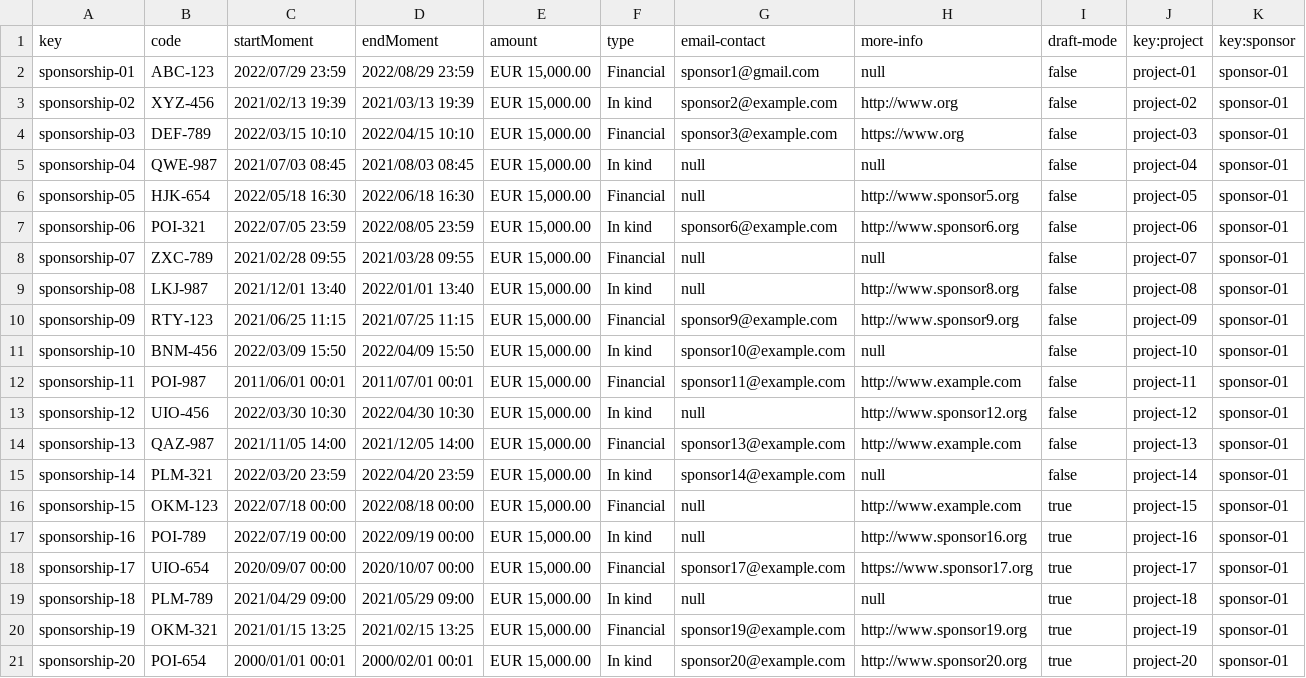
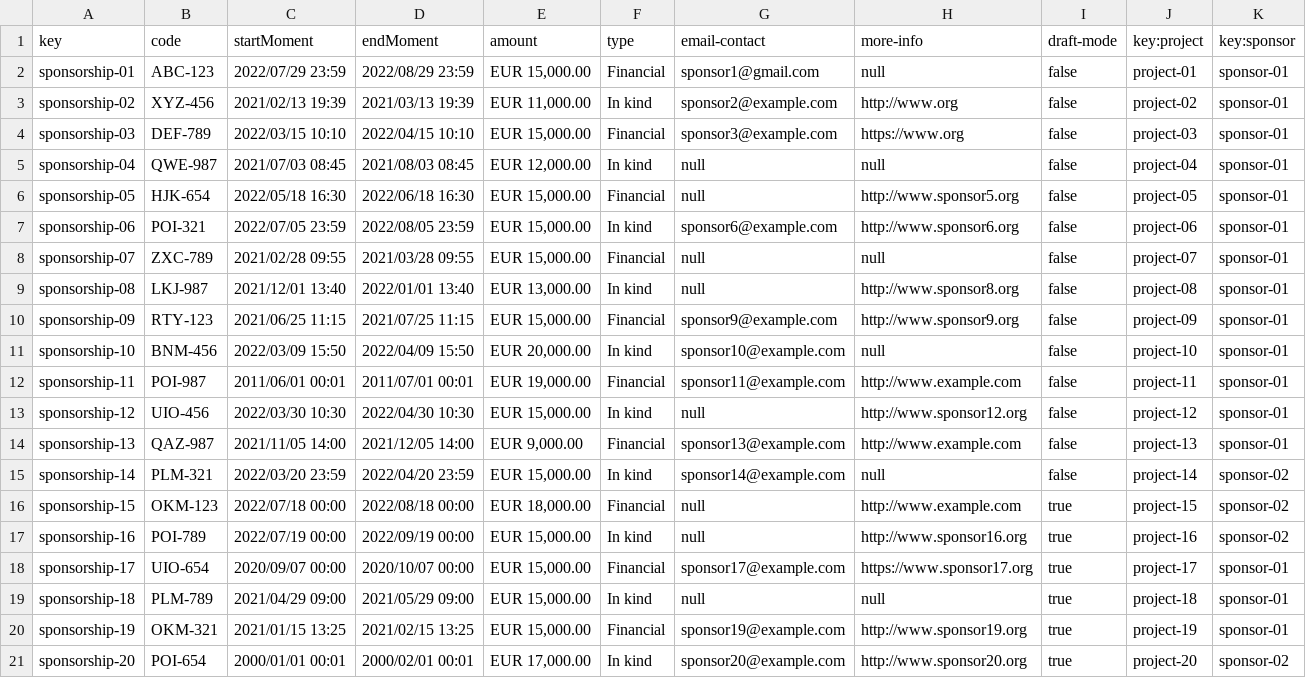
Before and after one commit to DaniFdezCab/DP2-2324-C1-043, a CSV file: src/main/webapp/WEB-INF/resources/sample-data/sponsorship.csv, drawn as a sheet.

```diff
--- a/src/main/webapp/WEB-INF/resources/sample-data/sponsorship.csv
+++ b/src/main/webapp/WEB-INF/resources/sample-data/sponsorship.csv
@@ -2,5 +2,5 @@ key,code,startMoment,endMoment,amount,type,email-contact,more-info,draft-mode,ke
 sponsorship-01,ABC-123,2022/07/29 23:59,2022/08/29 23:59,"EUR 15,000.00",Financial,sponsor1@gmail.com,null,false,project-01,sponsor-01
-sponsorship-02,XYZ-456,2021/02/13 19:39,2021/03/13 19:39,"EUR 15,000.00",In kind,sponsor2@example.com,http://www.org,false,project-02,sponsor-01
+sponsorship-02,XYZ-456,2021/02/13 19:39,2021/03/13 19:39,"EUR 11,000.00",In kind,sponsor2@example.com,http://www.org,false,project-02,sponsor-01
 sponsorship-03,DEF-789,2022/03/15 10:10,2022/04/15 10:10,"EUR 15,000.00",Financial,sponsor3@example.com,https://www.org,false,project-03,sponsor-01
-sponsorship-04,QWE-987,2021/07/03 08:45,2021/08/03 08:45,"EUR 15,000.00",In kind,null,null,false,project-04,sponsor-01
+sponsorship-04,QWE-987,2021/07/03 08:45,2021/08/03 08:45,"EUR 12,000.00",In kind,null,null,false,project-04,sponsor-01
 sponsorship-05,HJK-654,2022/05/18 16:30,2022/06/18 16:30,"EUR 15,000.00",Financial,null,http://www.sponsor5.org,false,project-05,sponsor-01
@@ -8,11 +8,11 @@ sponsorship-06,POI-321,2022/07/05 23:59,2022/08/05 23:59,"EUR 15,000.00",In kind
 sponsorship-07,ZXC-789,2021/02/28 09:55,2021/03/28 09:55,"EUR 15,000.00",Financial,null,null,false,project-07,sponsor-01
-sponsorship-08,LKJ-987,2021/12/01 13:40,2022/01/01 13:40,"EUR 15,000.00",In kind,null,http://www.sponsor8.org,false,project-08,sponsor-01
+sponsorship-08,LKJ-987,2021/12/01 13:40,2022/01/01 13:40,"EUR 13,000.00",In kind,null,http://www.sponsor8.org,false,project-08,sponsor-01
 sponsorship-09,RTY-123,2021/06/25 11:15,2021/07/25 11:15,"EUR 15,000.00",Financial,sponsor9@example.com,http://www.sponsor9.org,false,project-09,sponsor-01
-sponsorship-10,BNM-456,2022/03/09 15:50,2022/04/09 15:50,"EUR 15,000.00",In kind,sponsor10@example.com,null,false,project-10,sponsor-01
-sponsorship-11,POI-987,2011/06/01 00:01,2011/07/01 00:01,"EUR 15,000.00",Financial,sponsor11@example.com,http://www.example.com,false,project-11,sponsor-01
+sponsorship-10,BNM-456,2022/03/09 15:50,2022/04/09 15:50,"EUR 20,000.00",In kind,sponsor10@example.com,null,false,project-10,sponsor-01
+sponsorship-11,POI-987,2011/06/01 00:01,2011/07/01 00:01,"EUR 19,000.00",Financial,sponsor11@example.com,http://www.example.com,false,project-11,sponsor-01
 sponsorship-12,UIO-456,2022/03/30 10:30,2022/04/30 10:30,"EUR 15,000.00",In kind,null,http://www.sponsor12.org,false,project-12,sponsor-01
-sponsorship-13,QAZ-987,2021/11/05 14:00,2021/12/05 14:00,"EUR 15,000.00",Financial,sponsor13@example.com,http://www.example.com,false,project-13,sponsor-01
-sponsorship-14,PLM-321,2022/03/20 23:59,2022/04/20 23:59,"EUR 15,000.00",In kind,sponsor14@example.com,null,false,project-14,sponsor-01
-sponsorship-15,OKM-123,2022/07/18 00:00,2022/08/18 00:00,"EUR 15,000.00",Financial,null,http://www.example.com,true,project-15,sponsor-01
-sponsorship-16,POI-789,2022/07/19 00:00,2022/09/19 00:00,"EUR 15,000.00",In kind,null,http://www.sponsor16.org,true,project-16,sponsor-01
+sponsorship-13,QAZ-987,2021/11/05 14:00,2021/12/05 14:00,"EUR 9,000.00",Financial,sponsor13@example.com,http://www.example.com,false,project-13,sponsor-01
+sponsorship-14,PLM-321,2022/03/20 23:59,2022/04/20 23:59,"EUR 15,000.00",In kind,sponsor14@example.com,null,false,project-14,sponsor-02
+sponsorship-15,OKM-123,2022/07/18 00:00,2022/08/18 00:00,"EUR 18,000.00",Financial,null,http://www.example.com,true,project-15,sponsor-02
+sponsorship-16,POI-789,2022/07/19 00:00,2022/09/19 00:00,"EUR 15,000.00",In kind,null,http://www.sponsor16.org,true,project-16,sponsor-02
 sponsorship-17,UIO-654,2020/09/07 00:00,2020/10/07 00:00,"EUR 15,000.00",Financial,sponsor17@example.com,https://www.sponsor17.org,true,project-17,sponsor-01
@@ -20,2 +20,2 @@ sponsorship-18,PLM-789,2021/04/29 09:00,2021/05/29 09:00,"EUR 15,000.00",In kind
 sponsorship-19,OKM-321,2021/01/15 13:25,2021/02/15 13:25,"EUR 15,000.00",Financial,sponsor19@example.com,http://www.sponsor19.org,true,project-19,sponsor-01
-sponsorship-20,POI-654,2000/01/01 00:01,2000/02/01 00:01,"EUR 15,000.00",In kind,sponsor20@example.com,http://www.sponsor20.org,true,project-20,sponsor-01
+sponsorship-20,POI-654,2000/01/01 00:01,2000/02/01 00:01,"EUR 17,000.00",In kind,sponsor20@example.com,http://www.sponsor20.org,true,project-20,sponsor-02
```
Also changed, not shown: src/main/webapp/WEB-INF/resources/sample-data/invoice.csv, 4 other files.
